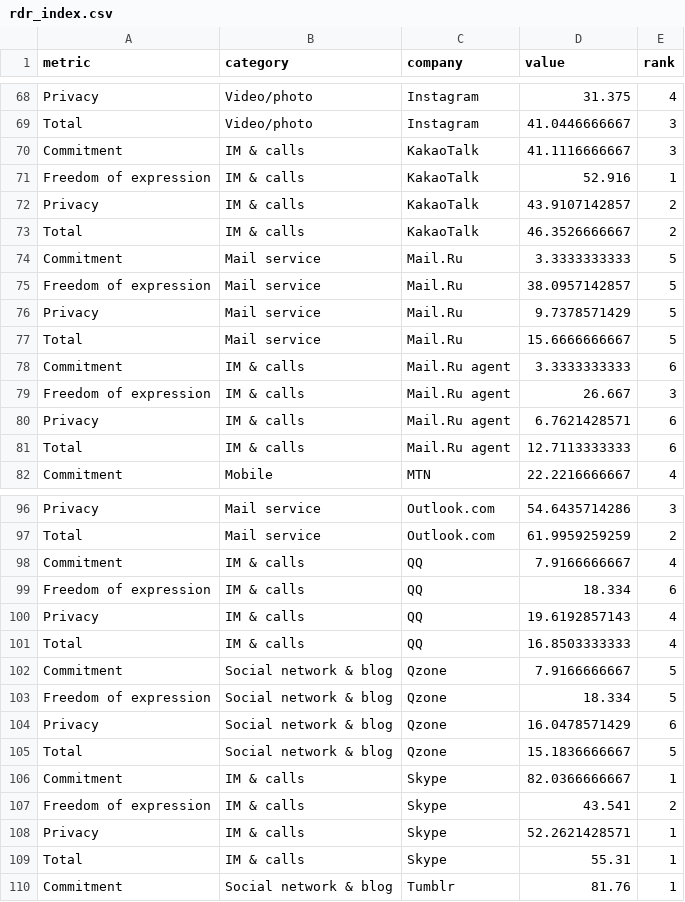
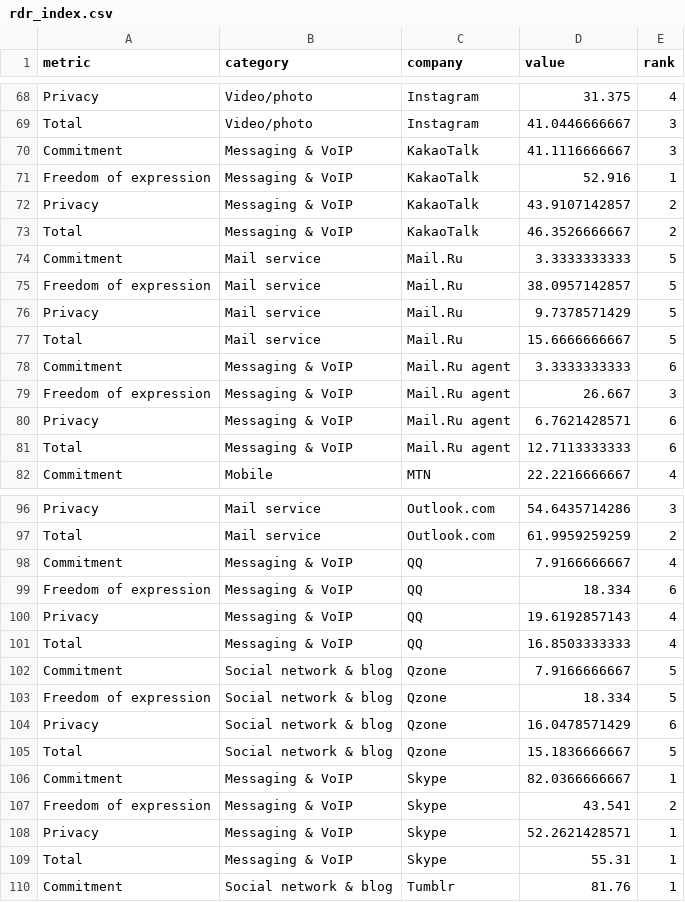
Before and after one commit to berkmancenter/internet_dashboard, a CSV file: packages/ranking-digital-rights/rdr_index.csv, drawn as a sheet; only a part is shown, gaps mark what is left out; the diff covers the shown part only.

Commit message:
Change RDR "IM & calls" to "Messaging & VoIP"

```diff
--- a/packages/ranking-digital-rights/rdr_index.csv
+++ b/packages/ranking-digital-rights/rdr_index.csv
@@ -69,6 +69,6 @@ Privacy,Video/photo,Instagram,31.375,4
 Total,Video/photo,Instagram,41.0446666667,3
-Commitment,IM & calls,KakaoTalk,41.1116666667,3
-Freedom of expression,IM & calls,KakaoTalk,52.916,1
-Privacy,IM & calls,KakaoTalk,43.9107142857,2
-Total,IM & calls,KakaoTalk,46.3526666667,2
+Commitment,Messaging & VoIP,KakaoTalk,41.1116666667,3
+Freedom of expression,Messaging & VoIP,KakaoTalk,52.916,1
+Privacy,Messaging & VoIP,KakaoTalk,43.9107142857,2
+Total,Messaging & VoIP,KakaoTalk,46.3526666667,2
 Commitment,Mail service,Mail.Ru,3.3333333333,5
@@ -77,6 +77,6 @@ Privacy,Mail service,Mail.Ru,9.7378571429,5
 Total,Mail service,Mail.Ru,15.6666666667,5
-Commitment,IM & calls,Mail.Ru agent,3.3333333333,6
-Freedom of expression,IM & calls,Mail.Ru agent,26.667,3
-Privacy,IM & calls,Mail.Ru agent,6.7621428571,6
-Total,IM & calls,Mail.Ru agent,12.7113333333,6
+Commitment,Messaging & VoIP,Mail.Ru agent,3.3333333333,6
+Freedom of expression,Messaging & VoIP,Mail.Ru agent,26.667,3
+Privacy,Messaging & VoIP,Mail.Ru agent,6.7621428571,6
+Total,Messaging & VoIP,Mail.Ru agent,12.7113333333,6
 Commitment,Mobile,MTN,22.2216666667,4
@@ -97,6 +97,6 @@ Privacy,Mail service,Outlook.com,54.6435714286,3
 Total,Mail service,Outlook.com,61.9959259259,2
-Commitment,IM & calls,QQ,7.9166666667,4
-Freedom of expression,IM & calls,QQ,18.334,6
-Privacy,IM & calls,QQ,19.6192857143,4
-Total,IM & calls,QQ,16.8503333333,4
+Commitment,Messaging & VoIP,QQ,7.9166666667,4
+Freedom of expression,Messaging & VoIP,QQ,18.334,6
+Privacy,Messaging & VoIP,QQ,19.6192857143,4
+Total,Messaging & VoIP,QQ,16.8503333333,4
 Commitment,Social network & blog,Qzone,7.9166666667,5
@@ -105,6 +105,6 @@ Privacy,Social network & blog,Qzone,16.0478571429,6
 Total,Social network & blog,Qzone,15.1836666667,5
-Commitment,IM & calls,Skype,82.0366666667,1
-Freedom of expression,IM & calls,Skype,43.541,2
-Privacy,IM & calls,Skype,52.2621428571,1
-Total,IM & calls,Skype,55.31,1
+Commitment,Messaging & VoIP,Skype,82.0366666667,1
+Freedom of expression,Messaging & VoIP,Skype,43.541,2
+Privacy,Messaging & VoIP,Skype,52.2621428571,1
+Total,Messaging & VoIP,Skype,55.31,1
 Commitment,Social network & blog,Tumblr,81.76,1
```
Also changed, not shown: 8 edited cells elsewhere in this file, 2 other files.
